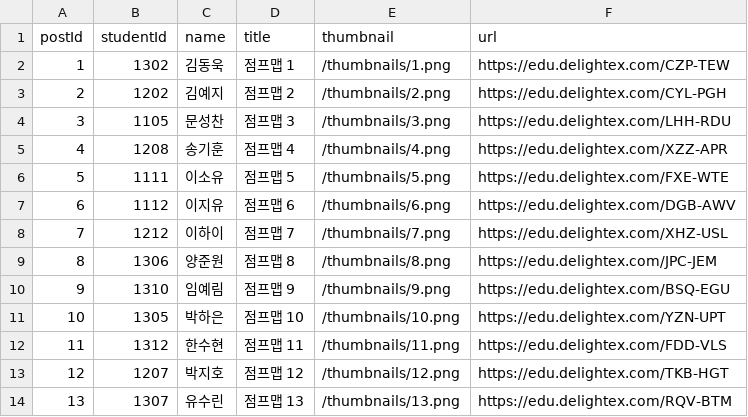
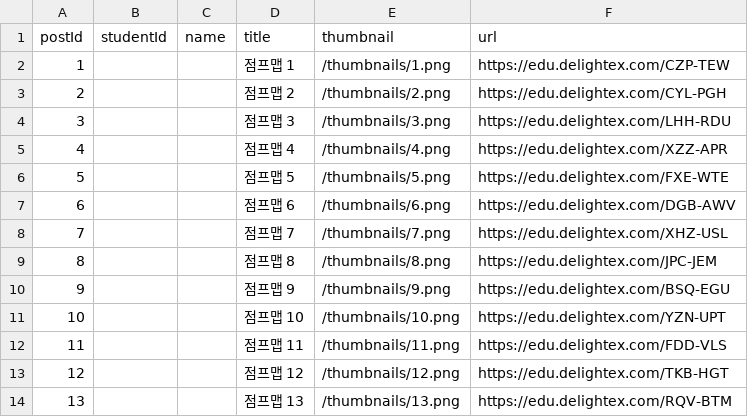
Before and after one commit to s2in0/dmjumpmap-gallery, a CSV file: public/jumpmaps.csv, drawn as a sheet.

```diff
--- a/public/jumpmaps.csv
+++ b/public/jumpmaps.csv
@@ -1,14 +1,14 @@
 postId,studentId,name,title,thumbnail,url
-1,1302,김동욱,점프맵 1,/thumbnails/1.png,https://edu.delightex.com/CZP-TEW
-2,1202,김예지,점프맵 2,/thumbnails/2.png,https://edu.delightex.com/CYL-PGH
-3,1105,문성찬,점프맵 3,/thumbnails/3.png,https://edu.delightex.com/LHH-RDU
-4,1208,송기훈,점프맵 4,/thumbnails/4.png,https://edu.delightex.com/XZZ-APR
-5,1111,이소유,점프맵 5,/thumbnails/5.png,https://edu.delightex.com/FXE-WTE
-6,1112,이지유,점프맵 6,/thumbnails/6.png,https://edu.delightex.com/DGB-AWV
-7,1212,이하이,점프맵 7,/thumbnails/7.png,https://edu.delightex.com/XHZ-USL
-8,1306,양준원,점프맵 8,/thumbnails/8.png,https://edu.delightex.com/JPC-JEM
-9,1310,임예림,점프맵 9,/thumbnails/9.png,https://edu.delightex.com/BSQ-EGU
-10,1305,박하은,점프맵 10,/thumbnails/10.png,https://edu.delightex.com/YZN-UPT
-11,1312,한수현,점프맵 11,/thumbnails/11.png,https://edu.delightex.com/FDD-VLS
-12,1207,박지호,점프맵 12,/thumbnails/12.png,https://edu.delightex.com/TKB-HGT
-13,1307,유수린,점프맵 13,/thumbnails/13.png,https://edu.delightex.com/RQV-BTM
+1,,,점프맵 1,/thumbnails/1.png,https://edu.delightex.com/CZP-TEW
+2,,,점프맵 2,/thumbnails/2.png,https://edu.delightex.com/CYL-PGH
+3,,,점프맵 3,/thumbnails/3.png,https://edu.delightex.com/LHH-RDU
+4,,,점프맵 4,/thumbnails/4.png,https://edu.delightex.com/XZZ-APR
+5,,,점프맵 5,/thumbnails/5.png,https://edu.delightex.com/FXE-WTE
+6,,,점프맵 6,/thumbnails/6.png,https://edu.delightex.com/DGB-AWV
+7,,,점프맵 7,/thumbnails/7.png,https://edu.delightex.com/XHZ-USL
+8,,,점프맵 8,/thumbnails/8.png,https://edu.delightex.com/JPC-JEM
+9,,,점프맵 9,/thumbnails/9.png,https://edu.delightex.com/BSQ-EGU
+10,,,점프맵 10,/thumbnails/10.png,https://edu.delightex.com/YZN-UPT
+11,,,점프맵 11,/thumbnails/11.png,https://edu.delightex.com/FDD-VLS
+12,,,점프맵 12,/thumbnails/12.png,https://edu.delightex.com/TKB-HGT
+13,,,점프맵 13,/thumbnails/13.png,https://edu.delightex.com/RQV-BTM
```
Also changed, not shown: public/reactions.csv, 2 other files.
